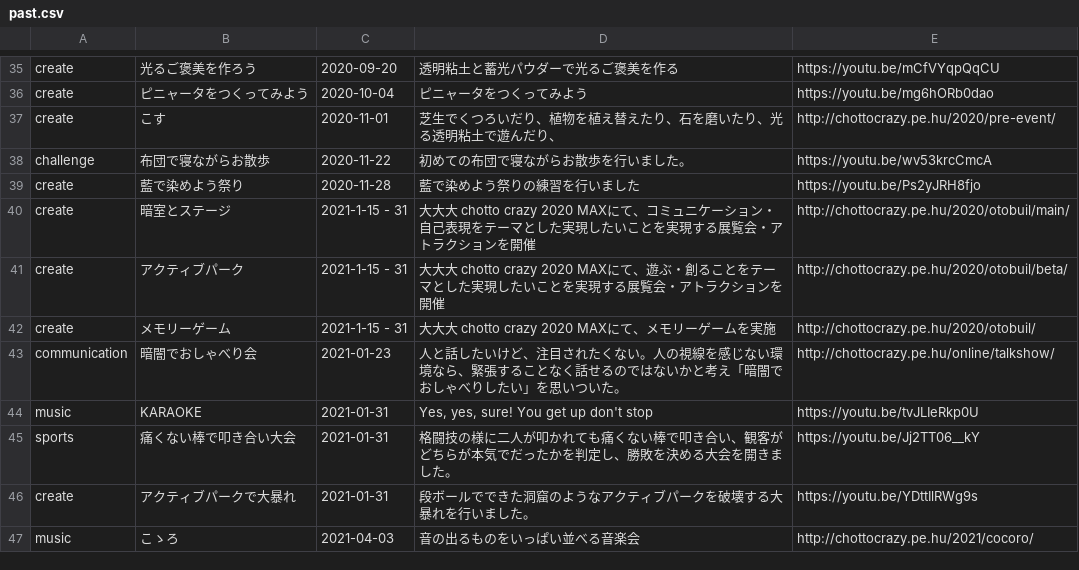
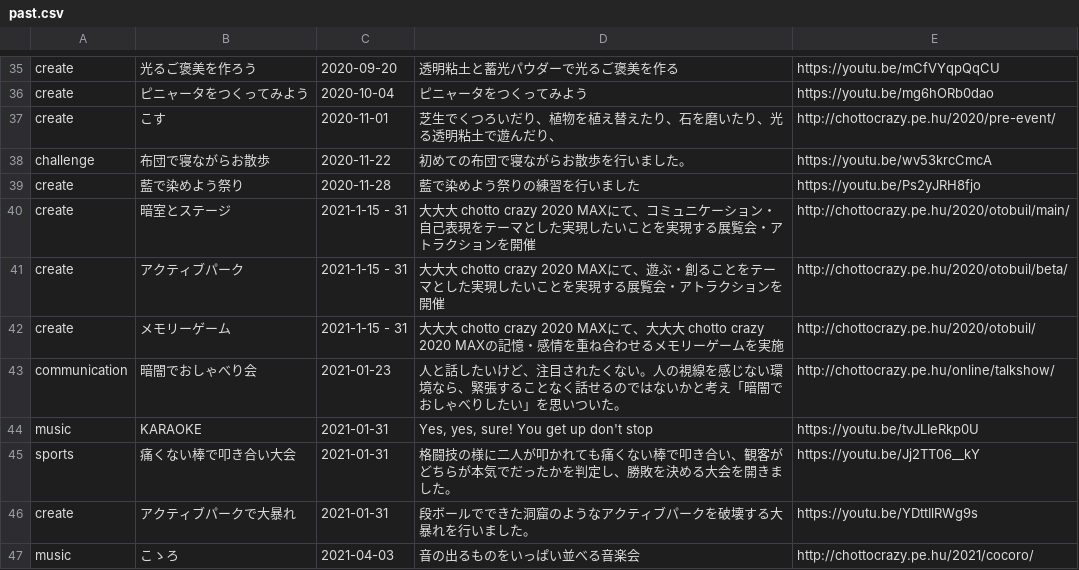
Before and after one commit to chottocrazy/index, a CSV file: weare/past.csv, drawn as a sheet; only a part is shown, gaps mark what is left out.

Commit message:
Update past.csv

```diff
--- a/weare/past.csv
+++ b/weare/past.csv
@@ -67,3 +67,3 @@ create,暗室とステージ,2021-1-15 - 31,大大大 chotto crazy 2020 MAXに
 create,アクティブパーク,2021-1-15 - 31,大大大 chotto crazy 2020 MAXにて、遊ぶ・創ることをテーマとした実現したいことを実現する展覧会・アトラクションを開催,http://chottocrazy.pe.hu/2020/otobuil/beta/
-create,メモリーゲーム,2021-1-15 - 31,大大大 chotto crazy 2020 MAXにて、メモリーゲームを実施,http://chottocrazy.pe.hu/2020/otobuil/
+create,メモリーゲーム,2021-1-15 - 31,大大大 chotto crazy 2020 MAXにて、大大大 chotto crazy 2020 MAXの記憶・感情を重ね合わせるメモリーゲームを実施,http://chottocrazy.pe.hu/2020/otobuil/
 communication,暗闇でおしゃべり会,2021-01-23,"人と話したいけど、注目されたくない。人の視線を感じない環境なら、緊張することなく話せるのではないかと考え「暗闇でおしゃべりしたい」を思いついた。",http://chottocrazy.pe.hu/online/talkshow/
```
